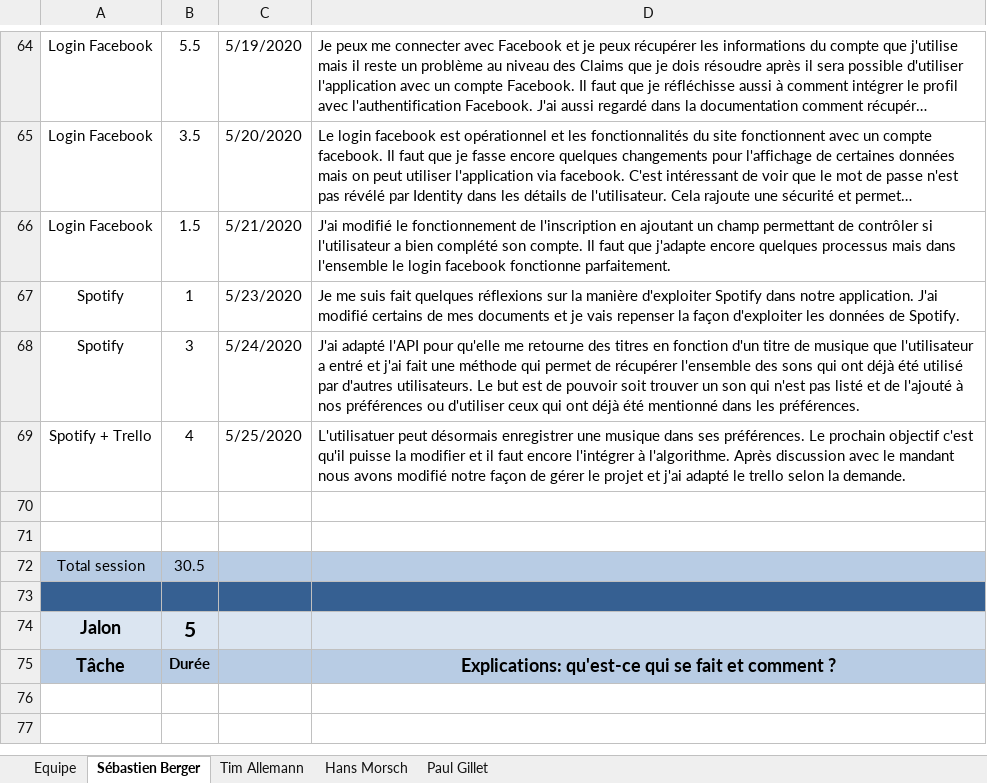
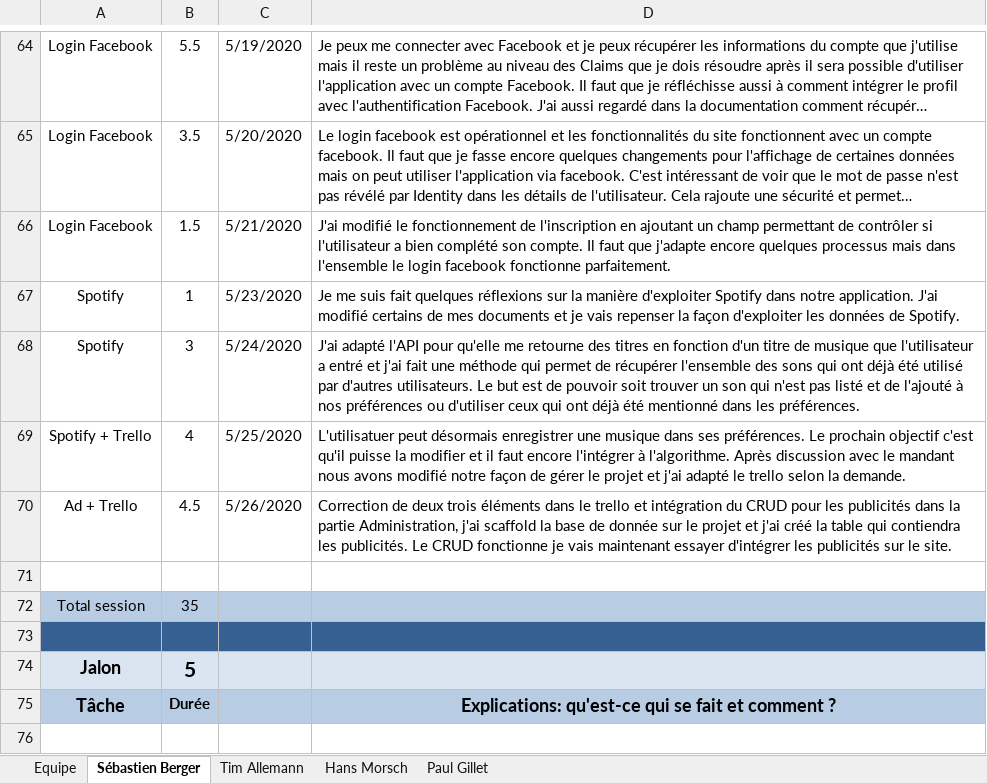
Before and after one commit to Zibeug/Love-Mirroring, an Excel workbook: LM_Journal_Travail_V1.0.xlsx, sheet Sébastien Berger, drawn as a sheet; only a part is shown, gaps mark what is left out; the shorter side is filled out with more unchanged rows; long unchanged cells end in …; values as stored, in another font and other column widths than the file's, no borders; removed rows and columns are numbered as before the commit, all else as after; the diff names each change by its address in the sheet, - before the commit and + after, or states it on an @@ line.

Commit message:
Update Journal Travail

```diff
--- a/LM_Journal_Travail_V1.0.xlsx (sheet Sébastien Berger)
+++ b/LM_Journal_Travail_V1.0.xlsx (sheet Sébastien Berger)
+row 70: Ad + Trello | 4.5 | 5/26/2020 | Correction de deux trois éléments dans le trello et intégration du CRUD pour les publicités dans la partie Administration, j'ai scaffold la base de donnée sur le projet et j'ai créé la table qui contiendra les publicités. Le CRUD fonctionne je vais maintenant essayer d'intégrer les publicités sur le site.
-row 71: (empty)
-B72: 30.5
+B72: 35
```
